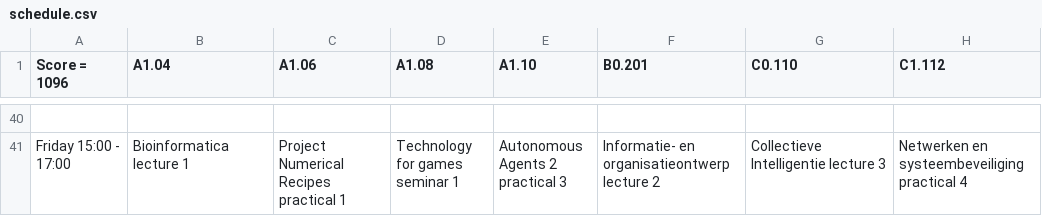
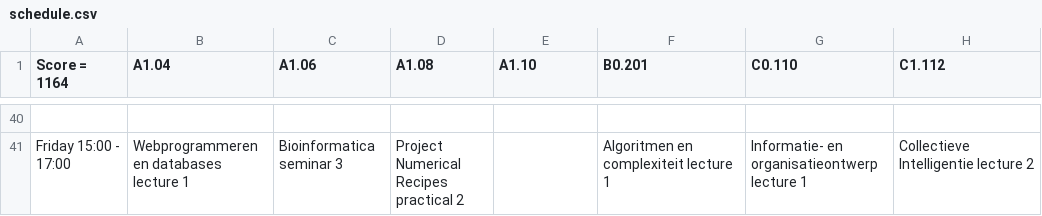
Before and after one commit to noamrubin22/theRoasters, a CSV file: code/visualisation/schedule.csv, drawn as a sheet; only a part is shown, gaps mark what is left out; the diff covers the shown part only; the diff names each change by its address in the sheet, - before the commit and + after, or states it on an @@ line.

```diff
--- a/code/visualisation/schedule.csv
+++ b/code/visualisation/schedule.csv
-A1: Score = 1096
+A1: Score = 1164
-B41 (A1.04): Bioinformatica lecture 1
+B41 (A1.04): Webprogrammeren en databases lecture 1
-C41 (A1.06): Project Numerical Recipes practical 1
+C41 (A1.06): Bioinformatica seminar 3
-D41 (A1.08): Technology for games seminar 1
+D41 (A1.08): Project Numerical Recipes practical 2
-E41 (A1.10): Autonomous Agents 2 practical 3
+E41 (A1.10): (empty)
-F41 (B0.201): Informatie- en organisatieontwerp lecture 2
+F41 (B0.201): Algoritmen en complexiteit lecture 1
-G41 (C0.110): Collectieve Intelligentie lecture 3
+G41 (C0.110): Informatie- en organisatieontwerp lecture 1
-H41 (C1.112): Netwerken en systeembeveiliging practical 4
+H41 (C1.112): Collectieve Intelligentie lecture 2
```
Also changed, not shown: 8 added rows, 8 removed rows and 77 edited cells elsewhere in this file, 4 other files.
